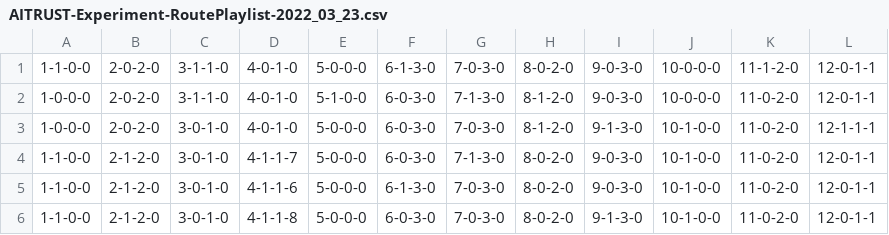
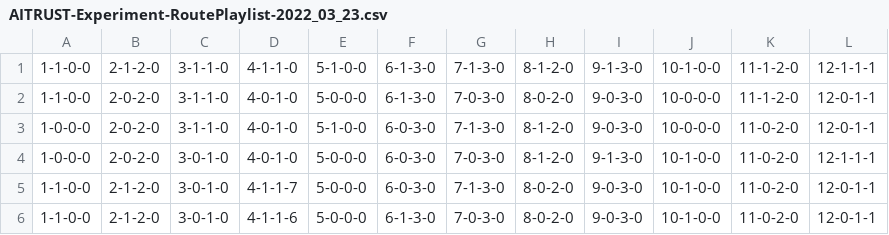
Before and after one commit to HfG-Offenbach/ai-trust, a CSV file: Assets/CSV/AITRUST-Experiment-RoutePlaylist-2022_03_23.csv, drawn as a sheet; only a part is shown; the shorter side is filled out with more unchanged rows; the diff names each change by its address in the sheet, - before the commit and + after, or states it on an @@ line.

Commit message:
debug route endings

```diff
--- a/Assets/CSV/AITRUST-Experiment-RoutePlaylist-2022_03_23.csv
+++ b/Assets/CSV/AITRUST-Experiment-RoutePlaylist-2022_03_23.csv
+row 1: 1-1-0-0 | 2-1-2-0 | 3-1-1-0 | 4-1-1-0 | 5-1-0-0 | 6-1-3-0 | 7-1-3-0 | 8-1-2-0 | 9-1-3-0 | 10-1-0-0 | 11-1-2-0 | 12-1-1-1
```
Also changed, not shown: 11 other files.
